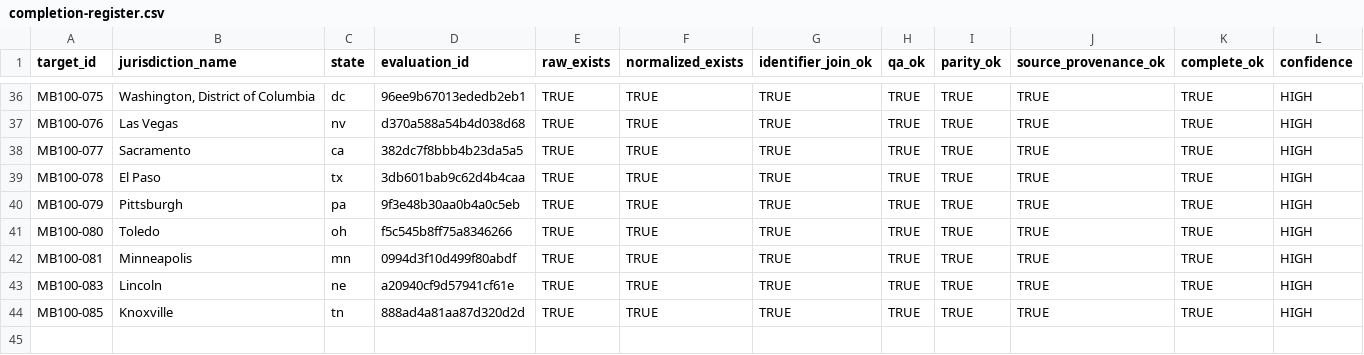
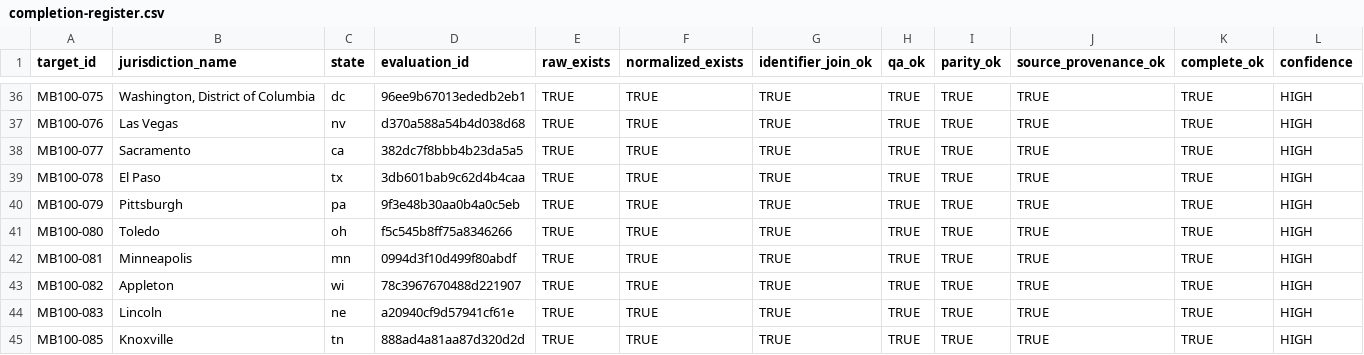
Before and after one commit to MightyLoud/Civic-Cartography, a CSV file: evidence/measured-batch-100/completion-register.csv, drawn as a sheet; only a part is shown, gaps mark what is left out; rows hold the shown columns only; the diff names each change by its address in the sheet, - before the commit and + after, or states it on an @@ line.

Commit message:
Record MB100-082 Appleton completion evidence
Add exactly one governed completion-register row for MB100-082 from evidence run 31563131098.

```diff
--- a/evidence/measured-batch-100/completion-register.csv
+++ b/evidence/measured-batch-100/completion-register.csv
+row 43: MB100-082 | Appleton | wi | 78c3967670488d221907 | TRUE | TRUE | TRUE | TRUE | TRUE | TRUE | TRUE | HIGH
```
